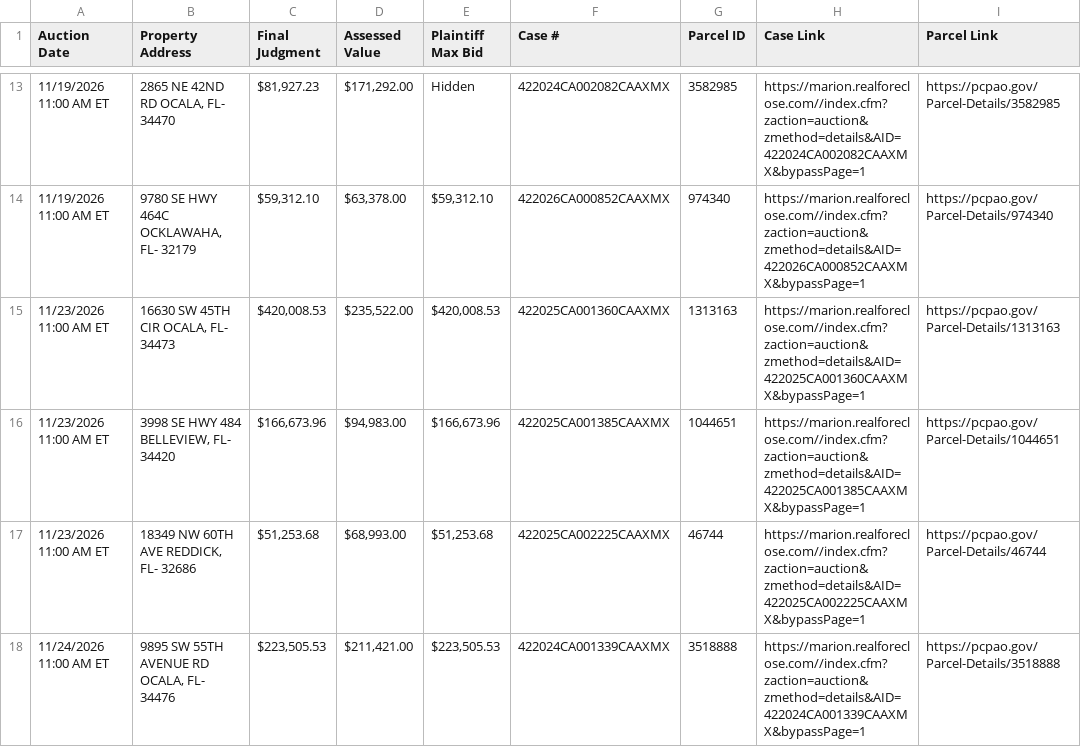
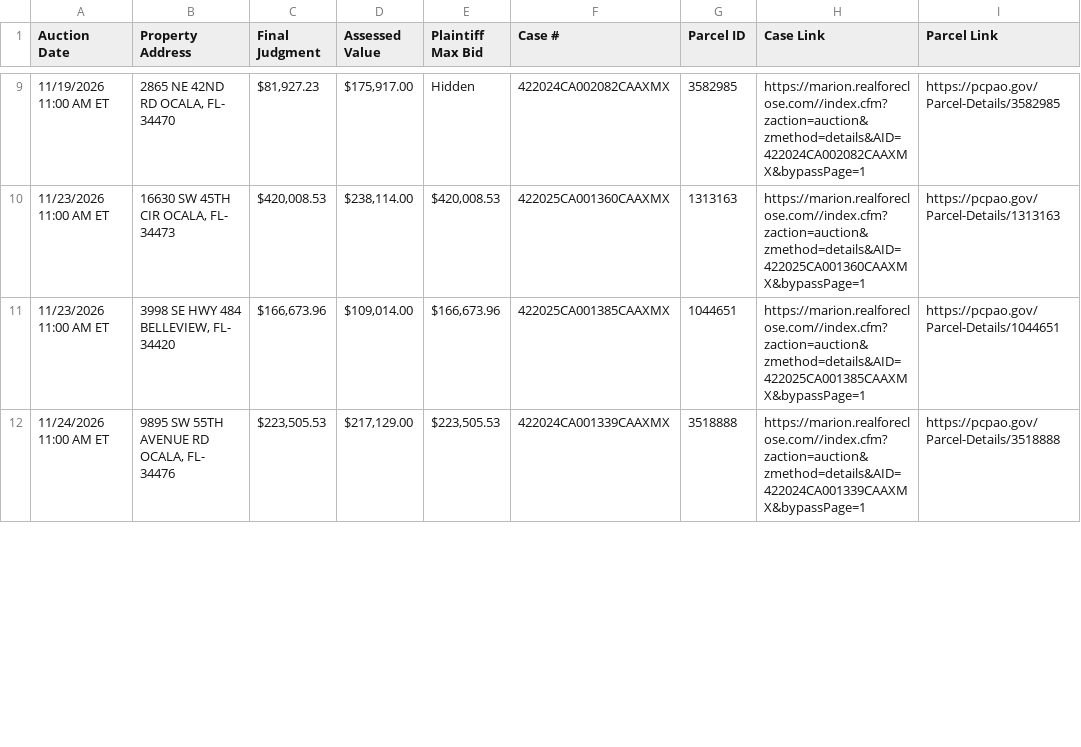
Before and after one commit to figlesias7/realforeclose-marion, a CSV file: data/active_foreclosures.csv, drawn as a sheet; only a part is shown, gaps mark what is left out; the diff covers the shown part only.

```diff
--- a/data/active_foreclosures.csv
+++ b/data/active_foreclosures.csv
@@ -13,6 +9,4 @@ Auction Date,Property Address,Final Judgment,Assessed Value,Plaintiff Max Bid,Ca
-11/19/2026 11:00 AM ET,"2865 NE 42ND RD OCALA, FL- 34470","$81,927.23","$171,292.00",Hidden,422024CA002082CAAXMX,3582985,https://marion.realforeclose.com//index.cfm?zaction=auction&zmethod=details&AID=422024CA002082CAAXMX&bypassPage=1,https://pcpao.gov/Parcel-Details/3582985
-11/19/2026 11:00 AM ET,"9780 SE HWY 464C OCKLAWAHA, FL- 32179","$59,312.10","$63,378.00","$59,312.10",422026CA000852CAAXMX,974340,https://marion.realforeclose.com//index.cfm?zaction=auction&zmethod=details&AID=422026CA000852CAAXMX&bypassPage=1,https://pcpao.gov/Parcel-Details/974340
-11/23/2026 11:00 AM ET,"16630 SW 45TH CIR OCALA, FL- 34473","$420,008.53","$235,522.00","$420,008.53",422025CA001360CAAXMX,1313163,https://marion.realforeclose.com//index.cfm?zaction=auction&zmethod=details&AID=422025CA001360CAAXMX&bypassPage=1,https://pcpao.gov/Parcel-Details/1313163
-11/23/2026 11:00 AM ET,"3998 SE HWY 484 BELLEVIEW, FL- 34420","$166,673.96","$94,983.00","$166,673.96",422025CA001385CAAXMX,1044651,https://marion.realforeclose.com//index.cfm?zaction=auction&zmethod=details&AID=422025CA001385CAAXMX&bypassPage=1,https://pcpao.gov/Parcel-Details/1044651
-11/23/2026 11:00 AM ET,"18349 NW 60TH AVE REDDICK, FL- 32686","$51,253.68","$68,993.00","$51,253.68",422025CA002225CAAXMX,46744,https://marion.realforeclose.com//index.cfm?zaction=auction&zmethod=details&AID=422025CA002225CAAXMX&bypassPage=1,https://pcpao.gov/Parcel-Details/46744
-11/24/2026 11:00 AM ET,"9895 SW 55TH AVENUE RD OCALA, FL- 34476","$223,505.53","$211,421.00","$223,505.53",422024CA001339CAAXMX,3518888,https://marion.realforeclose.com//index.cfm?zaction=auction&zmethod=details&AID=422024CA001339CAAXMX&bypassPage=1,https://pcpao.gov/Parcel-Details/3518888
+11/19/2026 11:00 AM ET,"2865 NE 42ND RD OCALA, FL- 34470","$81,927.23","$175,917.00",Hidden,422024CA002082CAAXMX,3582985,https://marion.realforeclose.com//index.cfm?zaction=auction&zmethod=details&AID=422024CA002082CAAXMX&bypassPage=1,https://pcpao.gov/Parcel-Details/3582985
+11/23/2026 11:00 AM ET,"16630 SW 45TH CIR OCALA, FL- 34473","$420,008.53","$238,114.00","$420,008.53",422025CA001360CAAXMX,1313163,https://marion.realforeclose.com//index.cfm?zaction=auction&zmethod=details&AID=422025CA001360CAAXMX&bypassPage=1,https://pcpao.gov/Parcel-Details/1313163
+11/23/2026 11:00 AM ET,"3998 SE HWY 484 BELLEVIEW, FL- 34420","$166,673.96","$109,014.00","$166,673.96",422025CA001385CAAXMX,1044651,https://marion.realforeclose.com//index.cfm?zaction=auction&zmethod=details&AID=422025CA001385CAAXMX&bypassPage=1,https://pcpao.gov/Parcel-Details/1044651
+11/24/2026 11:00 AM ET,"9895 SW 55TH AVENUE RD OCALA, FL- 34476","$223,505.53","$217,129.00","$223,505.53",422024CA001339CAAXMX,3518888,https://marion.realforeclose.com//index.cfm?zaction=auction&zmethod=details&AID=422024CA001339CAAXMX&bypassPage=1,https://pcpao.gov/Parcel-Details/3518888
```
Also changed, not shown: 7 added rows, 5 removed rows and 19 edited cells elsewhere in this file, data/all_seen.csv, data/event_log.csv, 3 other files.
